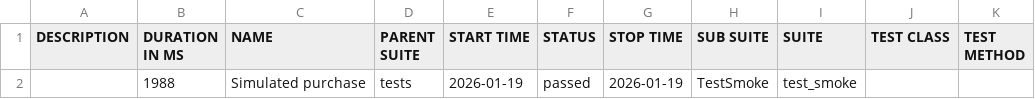
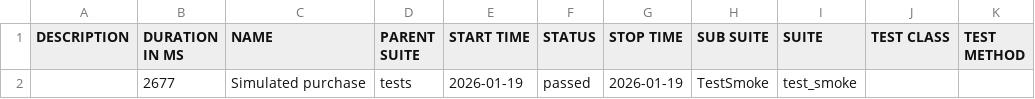
Before and after one commit to Kenig88/pythonSeleniumTest, a CSV file: allure-report/data/suites.csv, drawn as a sheet.

```diff
--- a/allure-report/data/suites.csv
+++ b/allure-report/data/suites.csv
@@ -1,2 +1,2 @@
 "DESCRIPTION","DURATION IN MS","NAME","PARENT SUITE","START TIME","STATUS","STOP TIME","SUB SUITE","SUITE","TEST CLASS","TEST METHOD"
-"","1988","Simulated purchase","tests","2026-01-19","passed","2026-01-19","TestSmoke","test_smoke","",""
+"","2677","Simulated purchase","tests","2026-01-19","passed","2026-01-19","TestSmoke","test_smoke","",""
```
Also changed, not shown: 44 other files.
